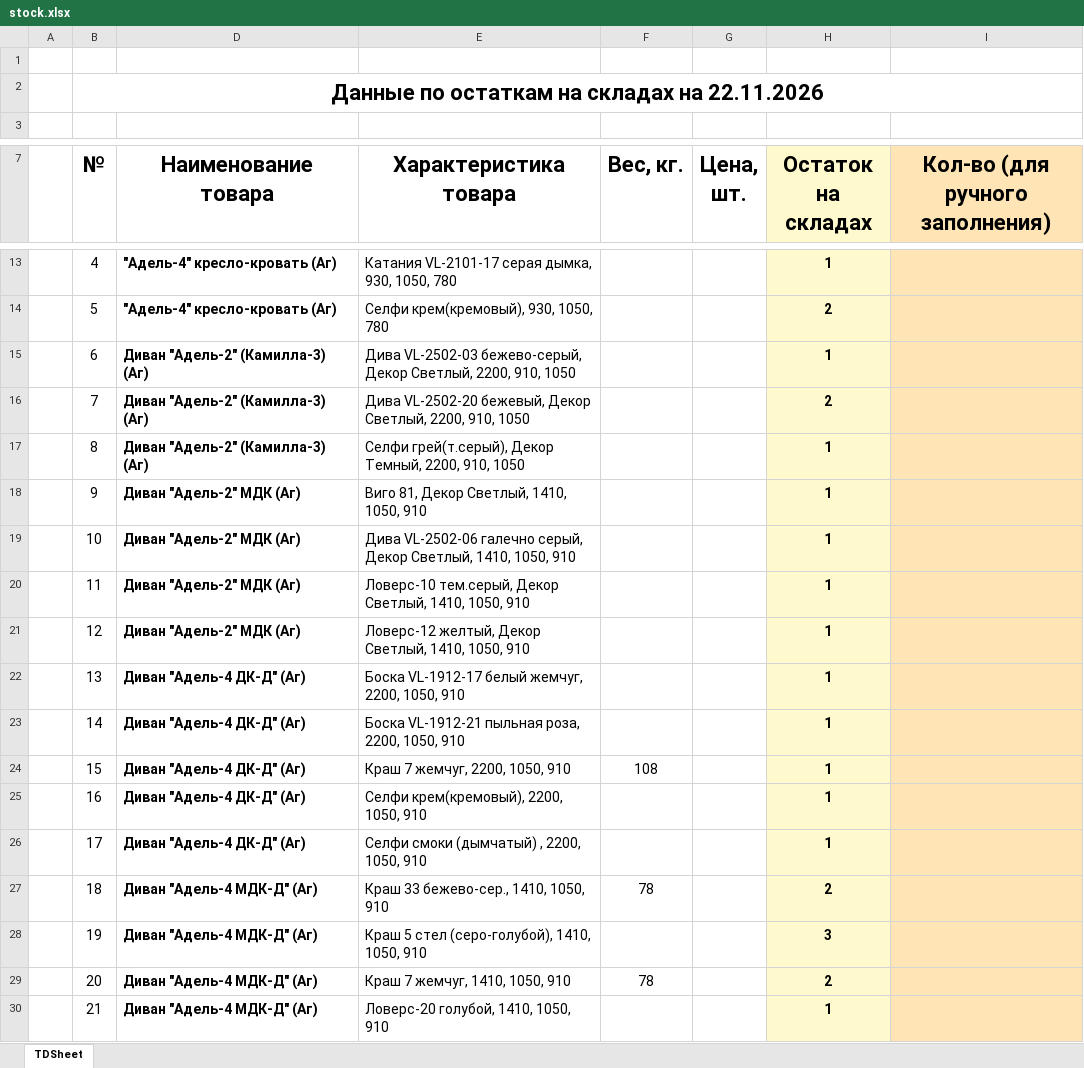
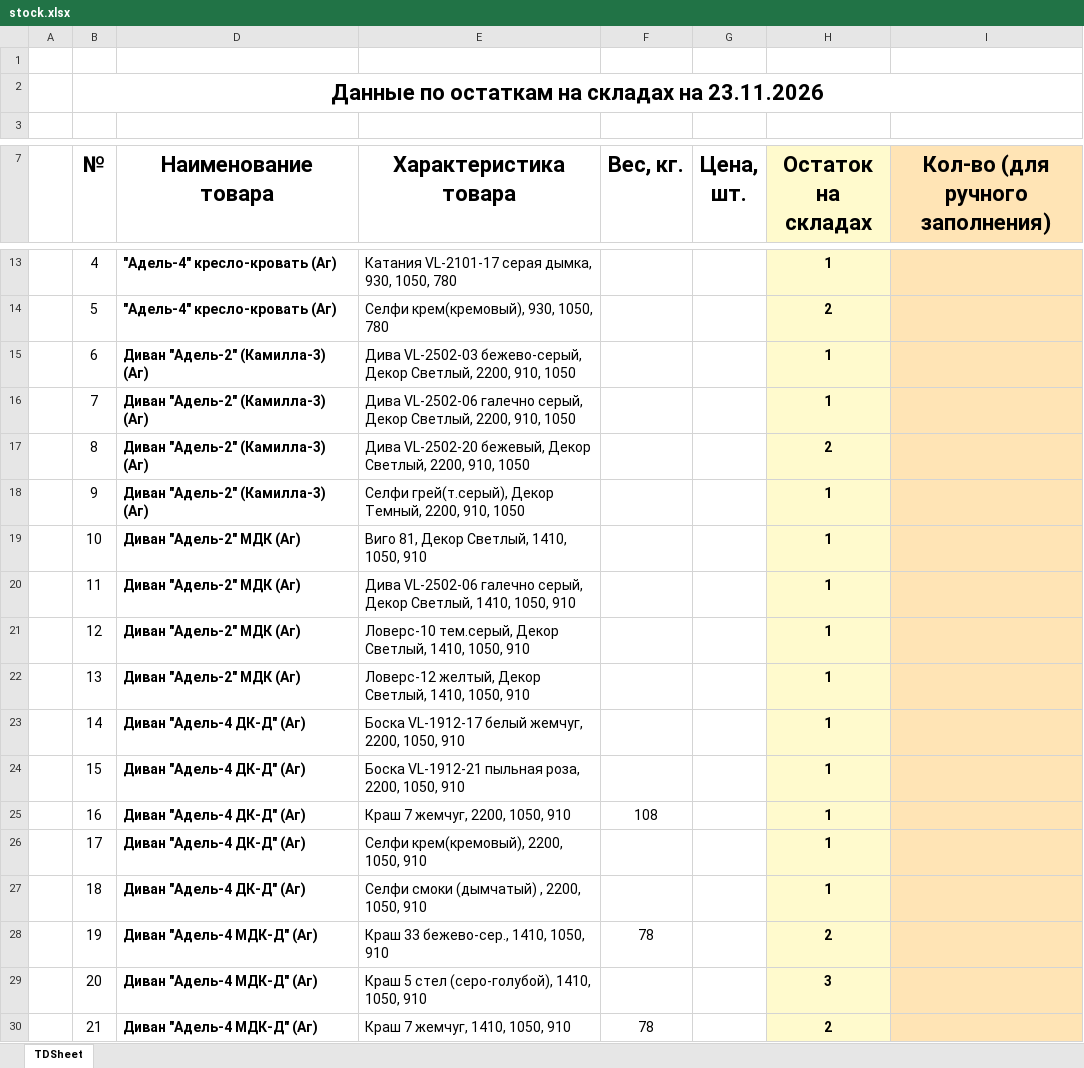
Before and after one commit to artemcernysev12-svg/mebel-favorit, an Excel workbook: stock-data/stock.xlsx, sheet TDSheet, drawn as a sheet; only a part is shown, gaps mark what is left out; values as stored, in another font and other column widths than the file's, no borders; the diff covers the shown part only; the diff names each change by its address in the sheet, - before the commit and + after, or states it on an @@ line.

```diff
--- a/stock-data/stock.xlsx (sheet TDSheet)
+++ b/stock-data/stock.xlsx (sheet TDSheet)
-B2 (№): Данные по остаткам на складах на 22.11.2026
+B2 (№): Данные по остаткам на складах на 23.11.2026
-E16 (Характеристика товара): Дива VL-2502-20 бежевый, Декор Светлый,…
+E16 (Характеристика товара): Дива VL-2502-06 галечно серый, Декор Светлый,…
-H16 (Остаток на складах): 2
+H16 (Остаток на складах): 1
-E17 (Характеристика товара): Селфи грей(т.серый), Декор Темный, 2200, 910,…
+E17 (Характеристика товара): Дива VL-2502-20 бежевый, Декор Светлый, 2200, 910,…
-H17 (Остаток на складах): 1
+H17 (Остаток на складах): 2
-D18 (Наименование товара): Диван "Адель-2" МДК (Аг)
+D18 (Наименование товара): Диван "Адель-2" (Камилла-3) (Аг)
-E18 (Характеристика товара): Виго 81, Декор Светлый, 1410, 1050, 910
+E18 (Характеристика товара): Селфи грей(т.серый), Декор Темный, 2200, 910, 1050
-E19 (Характеристика товара): Дива VL-2502-06 галечно серый, Декор Светлый,…
+E19 (Характеристика товара): Виго 81, Декор Светлый,…
-E20 (Характеристика товара): Ловерс-10 тем.серый, Декор Светлый,…
+E20 (Характеристика товара): Дива VL-2502-06 галечно серый, Декор Светлый,…
-E21 (Характеристика товара): Ловерс-12 желтый, Декор Светлый,…
+E21 (Характеристика товара): Ловерс-10 тем.серый, Декор Светлый,…
-D22 (Наименование товара): Диван "Адель-4 ДК-Д" (Аг)
+D22 (Наименование товара): Диван "Адель-2" МДК (Аг)
-E22 (Характеристика товара): Боска VL-1912-17 белый жемчуг, 2200, 1050, 910
+E22 (Характеристика товара): Ловерс-12 желтый, Декор Светлый, 1410, 1050, 910
-E23 (Характеристика товара): Боска VL-1912-21 пыльная роза, 2200, 1050,…
+E23 (Характеристика товара): Боска VL-1912-17 белый жемчуг, 2200, 1050,…
-E24 (Характеристика товара): Краш 7 жемчуг, 2200, 1050, 910
+E24 (Характеристика товара): Боска VL-1912-21 пыльная роза, 2200, 1050, 910
-F24 (Вес, кг.): 108
+F24 (Вес, кг.): (empty)
-E25 (Характеристика товара): Селфи крем(кремовый), 2200, 1050, 910
+E25 (Характеристика товара): Краш 7 жемчуг, 2200, 1050, 910
-F25 (Вес, кг.): (empty)
+F25 (Вес, кг.): 108
-E26 (Характеристика товара): Селфи смоки (дымчатый) , 2200, 1050, 910
+E26 (Характеристика товара): Селфи крем(кремовый), 2200, 1050, 910
-D27 (Наименование товара): Диван "Адель-4 МДК-Д" (Аг)
+D27 (Наименование товара): Диван "Адель-4 ДК-Д" (Аг)
-E27 (Характеристика товара): Краш 33 бежево-сер., 1410, 1050, 910
+E27 (Характеристика товара): Селфи смоки (дымчатый) , 2200, 1050, 910
-F27 (Вес, кг.): 78
+F27 (Вес, кг.): (empty)
-H27 (Остаток на складах): 2
+H27 (Остаток на складах): 1
-E28 (Характеристика товара): Краш 5 стел (серо-голубой), 1410, 1050, 910
+E28 (Характеристика товара): Краш 33 бежево-сер., 1410, 1050, 910
-F28 (Вес, кг.): (empty)
+F28 (Вес, кг.): 78
-H28 (Остаток на складах): 3
+H28 (Остаток на складах): 2
-E29 (Характеристика товара): Краш 7 жемчуг, 1410, 1050, 910
+E29 (Характеристика товара): Краш 5 стел (серо-голубой), 1410, 1050, 910
-F29 (Вес, кг.): 78
+F29 (Вес, кг.): (empty)
-H29 (Остаток на складах): 2
+H29 (Остаток на складах): 3
-E30 (Характеристика товара): Ловерс-20 голубой, 1410, 1050, 910
+E30 (Характеристика товара): Краш 7 жемчуг, 1410, 1050, 910
-F30 (Вес, кг.): (empty)
+F30 (Вес, кг.): 78
-H30 (Остаток на складах): 1
+H30 (Остаток на складах): 2
```
Also changed, not shown: 4 added rows, 4 removed rows and 406 edited cells elsewhere in this sheet, hidden cells, 1 other file.
